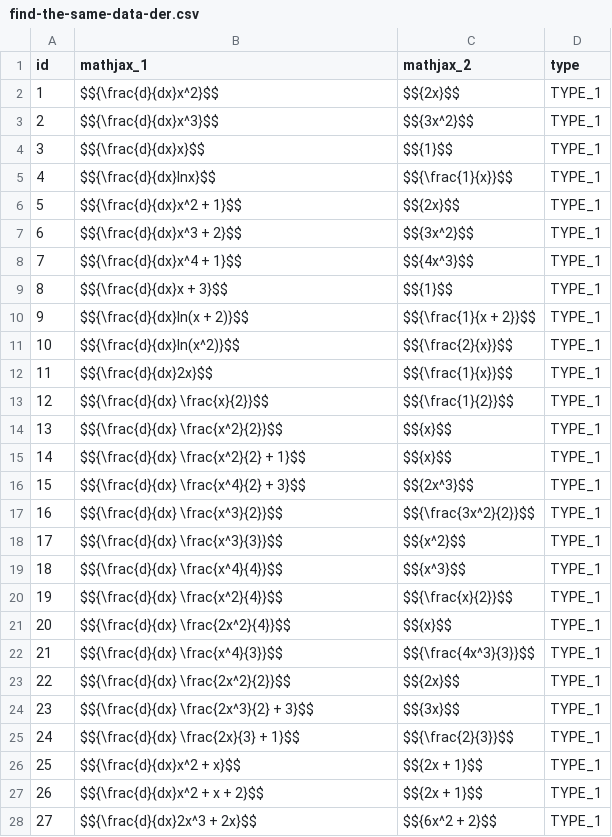
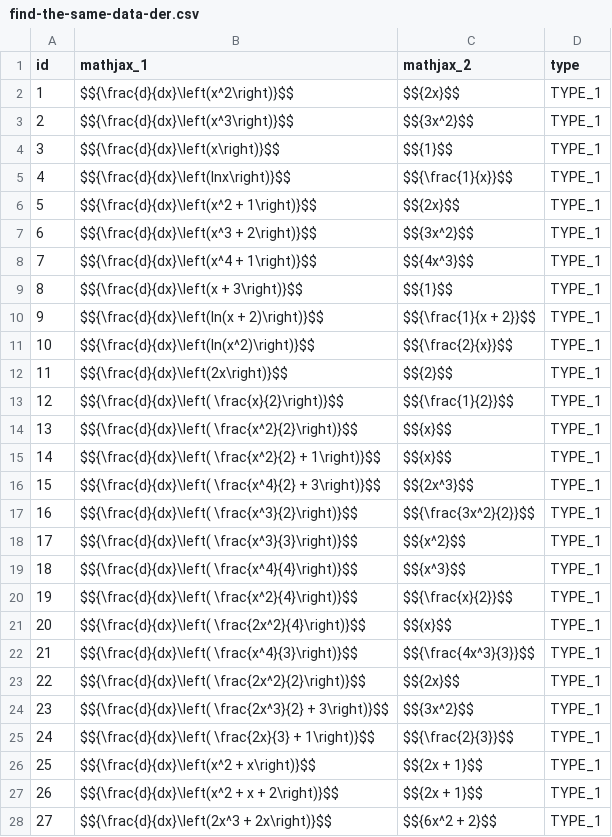
Before and after one commit to GolianLubomir/bp1, a CSV file: database/data/find-the-same-data-der.csv, drawn as a sheet; only a part is shown; the diff covers the shown part only.

```diff
--- a/database/data/find-the-same-data-der.csv
+++ b/database/data/find-the-same-data-der.csv
@@ -1,28 +1,28 @@
 id;mathjax_1;mathjax_2;type
-1;$${\frac{d}{dx}x^2}$$;$${2x}$$;TYPE_1
-2;$${\frac{d}{dx}x^3}$$;$${3x^2}$$;TYPE_1
-3;$${\frac{d}{dx}x}$$;$${1}$$;TYPE_1
-4;$${\frac{d}{dx}lnx}$$;$${\frac{1}{x}}$$;TYPE_1
-5;$${\frac{d}{dx}x^2 + 1}$$;$${2x}$$;TYPE_1
-6;$${\frac{d}{dx}x^3 + 2}$$;$${3x^2}$$;TYPE_1
-7;$${\frac{d}{dx}x^4 + 1}$$;$${4x^3}$$;TYPE_1
-8;$${\frac{d}{dx}x + 3}$$;$${1}$$;TYPE_1
-9;$${\frac{d}{dx}ln(x + 2)}$$;$${\frac{1}{x + 2}}$$;TYPE_1
-10;$${\frac{d}{dx}ln(x^2)}$$;$${\frac{2}{x}}$$;TYPE_1
-11;$${\frac{d}{dx}2x}$$;$${\frac{1}{x}}$$;TYPE_1
-12;$${\frac{d}{dx} \frac{x}{2}}$$;$${\frac{1}{2}}$$;TYPE_1
-13;$${\frac{d}{dx} \frac{x^2}{2}}$$;$${x}$$;TYPE_1
-14;$${\frac{d}{dx} \frac{x^2}{2} + 1}$$;$${x}$$;TYPE_1
-15;$${\frac{d}{dx} \frac{x^4}{2} + 3}$$;$${2x^3}$$;TYPE_1
-16;$${\frac{d}{dx} \frac{x^3}{2}}$$;$${\frac{3x^2}{2}}$$;TYPE_1
-17;$${\frac{d}{dx} \frac{x^3}{3}}$$;$${x^2}$$;TYPE_1
-18;$${\frac{d}{dx} \frac{x^4}{4}}$$;$${x^3}$$;TYPE_1
-19;$${\frac{d}{dx} \frac{x^2}{4}}$$;$${\frac{x}{2}}$$;TYPE_1
-20;$${\frac{d}{dx} \frac{2x^2}{4}}$$;$${x}$$;TYPE_1
-21;$${\frac{d}{dx} \frac{x^4}{3}}$$;$${\frac{4x^3}{3}}$$;TYPE_1
-22;$${\frac{d}{dx} \frac{2x^2}{2}}$$;$${2x}$$;TYPE_1
-23;$${\frac{d}{dx} \frac{2x^3}{2} + 3}$$;$${3x}$$;TYPE_1
-24;$${\frac{d}{dx} \frac{2x}{3} + 1}$$;$${\frac{2}{3}}$$;TYPE_1
-25;$${\frac{d}{dx}x^2 + x}$$;$${2x + 1}$$;TYPE_1
-26;$${\frac{d}{dx}x^2 + x + 2}$$;$${2x + 1}$$;TYPE_1
-27;$${\frac{d}{dx}2x^3 + 2x}$$;$${6x^2 + 2}$$;TYPE_1
+1;$${\frac{d}{dx}\left(x^2\right)}$$;$${2x}$$;TYPE_1
+2;$${\frac{d}{dx}\left(x^3\right)}$$;$${3x^2}$$;TYPE_1
+3;$${\frac{d}{dx}\left(x\right)}$$;$${1}$$;TYPE_1
+4;$${\frac{d}{dx}\left(lnx\right)}$$;$${\frac{1}{x}}$$;TYPE_1
+5;$${\frac{d}{dx}\left(x^2 + 1\right)}$$;$${2x}$$;TYPE_1
+6;$${\frac{d}{dx}\left(x^3 + 2\right)}$$;$${3x^2}$$;TYPE_1
+7;$${\frac{d}{dx}\left(x^4 + 1\right)}$$;$${4x^3}$$;TYPE_1
+8;$${\frac{d}{dx}\left(x + 3\right)}$$;$${1}$$;TYPE_1
+9;$${\frac{d}{dx}\left(ln(x + 2)\right)}$$;$${\frac{1}{x + 2}}$$;TYPE_1
+10;$${\frac{d}{dx}\left(ln(x^2)\right)}$$;$${\frac{2}{x}}$$;TYPE_1
+11;$${\frac{d}{dx}\left(2x\right)}$$;$${2}$$;TYPE_1
+12;$${\frac{d}{dx}\left( \frac{x}{2}\right)}$$;$${\frac{1}{2}}$$;TYPE_1
+13;$${\frac{d}{dx}\left( \frac{x^2}{2}\right)}$$;$${x}$$;TYPE_1
+14;$${\frac{d}{dx}\left( \frac{x^2}{2} + 1\right)}$$;$${x}$$;TYPE_1
+15;$${\frac{d}{dx}\left( \frac{x^4}{2} + 3\right)}$$;$${2x^3}$$;TYPE_1
+16;$${\frac{d}{dx}\left( \frac{x^3}{2}\right)}$$;$${\frac{3x^2}{2}}$$;TYPE_1
+17;$${\frac{d}{dx}\left( \frac{x^3}{3}\right)}$$;$${x^2}$$;TYPE_1
+18;$${\frac{d}{dx}\left( \frac{x^4}{4}\right)}$$;$${x^3}$$;TYPE_1
+19;$${\frac{d}{dx}\left( \frac{x^2}{4}\right)}$$;$${\frac{x}{2}}$$;TYPE_1
+20;$${\frac{d}{dx}\left( \frac{2x^2}{4}\right)}$$;$${x}$$;TYPE_1
+21;$${\frac{d}{dx}\left( \frac{x^4}{3}\right)}$$;$${\frac{4x^3}{3}}$$;TYPE_1
+22;$${\frac{d}{dx}\left( \frac{2x^2}{2}\right)}$$;$${2x}$$;TYPE_1
+23;$${\frac{d}{dx}\left( \frac{2x^3}{2} + 3\right)}$$;$${3x^2}$$;TYPE_1
+24;$${\frac{d}{dx}\left( \frac{2x}{3} + 1\right)}$$;$${\frac{2}{3}}$$;TYPE_1
+25;$${\frac{d}{dx}\left(x^2 + x\right)}$$;$${2x + 1}$$;TYPE_1
+26;$${\frac{d}{dx}\left(x^2 + x + 2\right)}$$;$${2x + 1}$$;TYPE_1
+27;$${\frac{d}{dx}\left(2x^3 + 2x\right)}$$;$${6x^2 + 2}$$;TYPE_1
```
Also changed, not shown: 15 added rows and 14 edited cells elsewhere in this file, database/data/find-the-same-data-int.csv, database/data/graphs-data-v3.csv, 29 other files.
